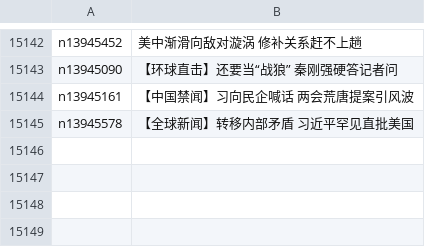
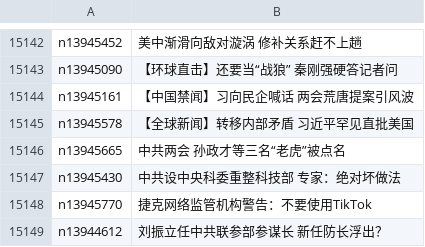
Before and after one commit to epic-marker/epoch-news, a CSV file: indexes/ncid277.csv, drawn as a sheet; only a part is shown, gaps mark what is left out; the diff names each change by its address in the sheet, - before the commit and + after, or states it on an @@ line.

```diff
--- a/indexes/ncid277.csv
+++ b/indexes/ncid277.csv
+row 15146: n13945665 | 中共两会 孙政才等三名“老虎”被点名
+row 15147: n13945430 | 中共设中央科委重整科技部 专家：绝对坏做法
+row 15148: n13945770 | 捷克网络监管机构警告：不要使用TikTok
+row 15149: n13944612 | 刘振立任中共联参部参谋长 新任防长浮出？
```
Also changed, not shown: indexes/ncid1078160.csv, indexes/ncid278.csv, 55 other files.
